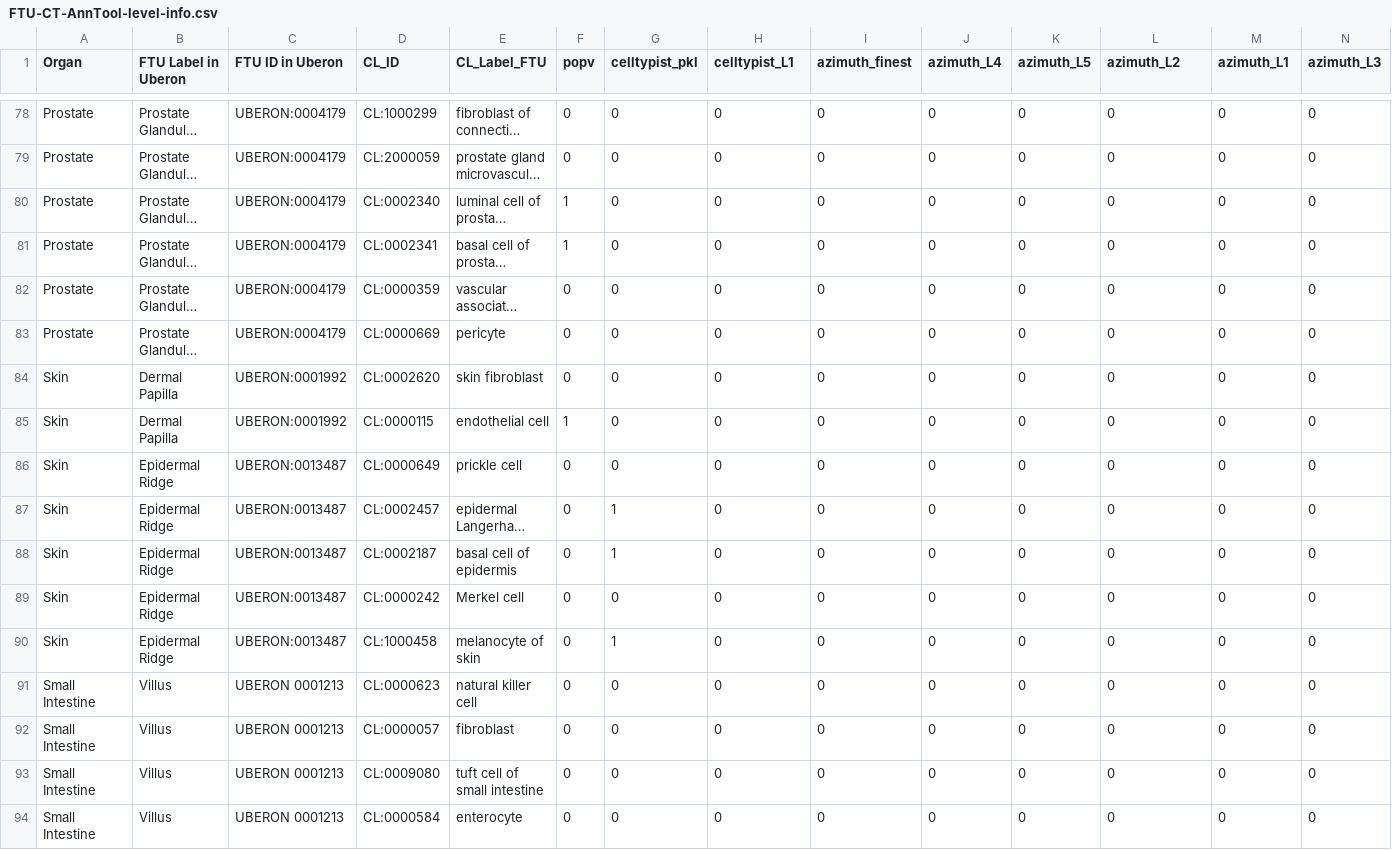
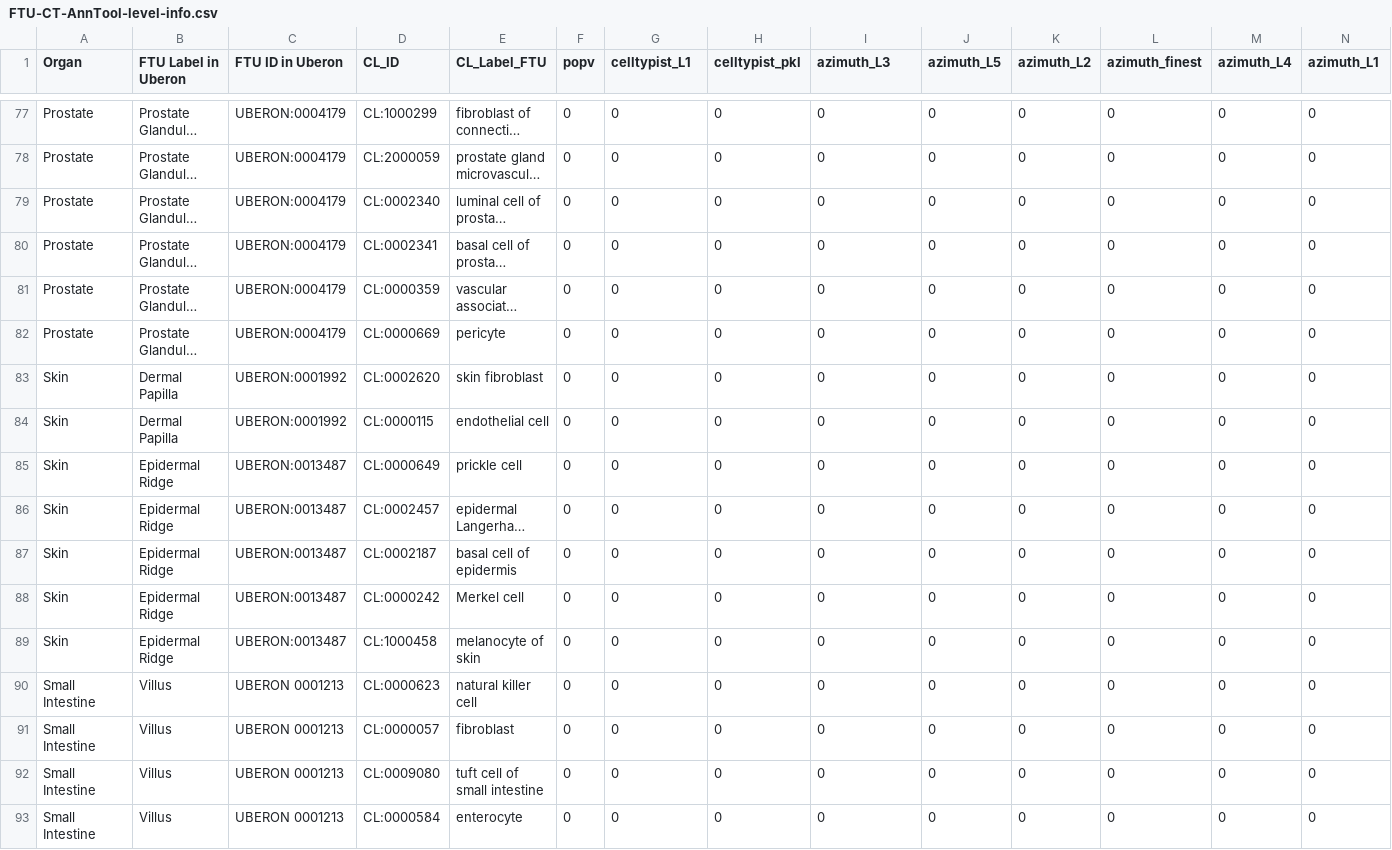
Before and after one commit to cns-iu/hra-ftu-explorer-supporting-information, a CSV file: output/FTU-CT-AnnTool-level-info.csv, drawn as a sheet; only a part is shown, gaps mark what is left out; long unchanged cells end in …; addresses are those after the commit; the diff covers the shown part only; the diff names each change by its address in the sheet, - before the commit and + after, or states it on an @@ line.

```diff
--- a/output/FTU-CT-AnnTool-level-info.csv
+++ b/output/FTU-CT-AnnTool-level-info.csv
-G1: celltypist_pkl
+G1: celltypist_L1
-H1: celltypist_L1
+H1: celltypist_pkl
-I1: azimuth_finest
+I1: azimuth_L3
-J1: azimuth_L4
+J1: azimuth_L5
-K1: azimuth_L5
+K1: azimuth_L2
-L1: azimuth_L2
+L1: azimuth_finest
-M1: azimuth_L1
+M1: azimuth_L4
-N1: azimuth_L3
+N1: azimuth_L1
-F79:F80 (popv): 1
+F79:F80 (popv): 0
-F84 (popv): 1
+F84 (popv): 0
-G86:G87 (celltypist_L1): 1
+G86:G87 (celltypist_L1): 0
-G89 (celltypist_L1): 1
+G89 (celltypist_L1): 0
```
Also changed, not shown: 1 removed row and 130 edited cells elsewhere in this file, ref_data/FTU Cell Count Table - Cell_Type_Count.csv, 13 other files.
